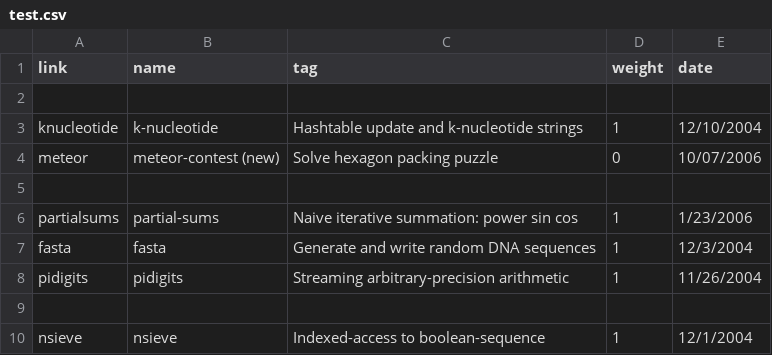
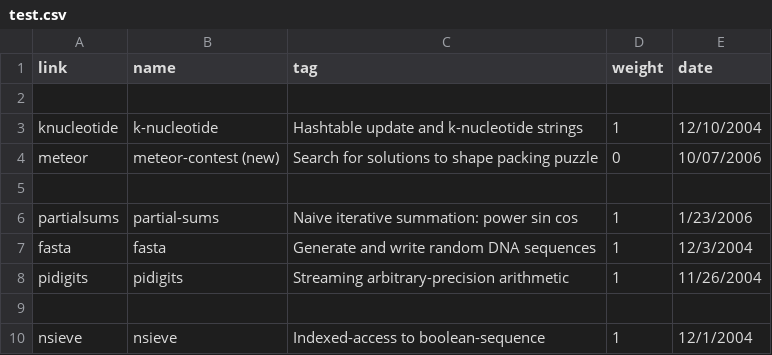
Before and after one commit to kragen/shootout, a CSV file: website/desc/test.csv, drawn as a sheet; only a part is shown.

```diff
--- a/website/desc/test.csv
+++ b/website/desc/test.csv
@@ -3,3 +3,3 @@ link,name,tag,weight,date
 knucleotide,k-nucleotide,Hashtable update and k-nucleotide strings,1,12/10/2004
-meteor,meteor-contest (new),Solve hexagon packing puzzle,0,10/07/2006
+meteor,meteor-contest (new),Search for solutions to shape packing puzzle,0,10/07/2006
 
```
Also changed, not shown: 1 other file.
